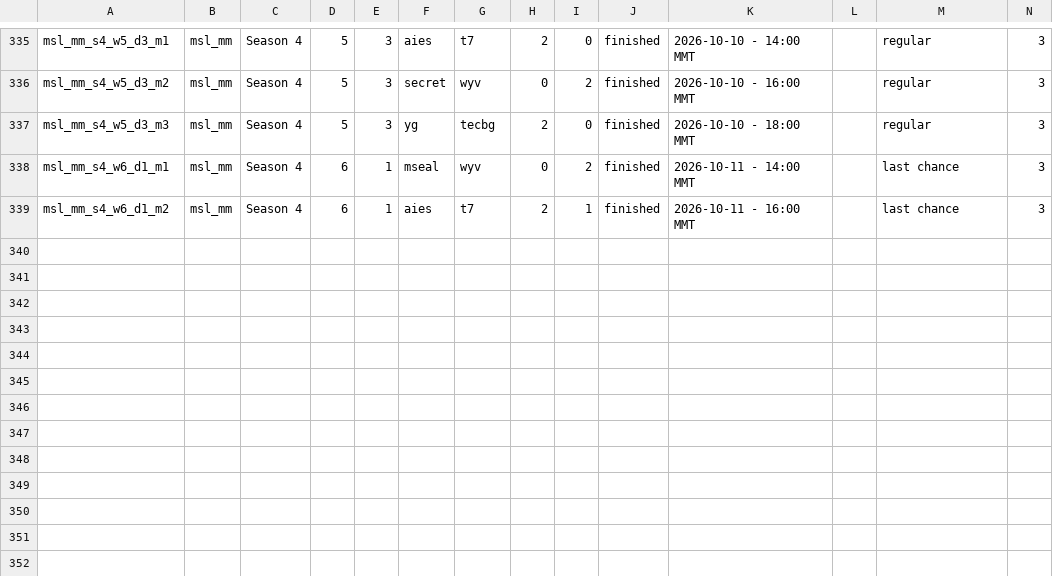
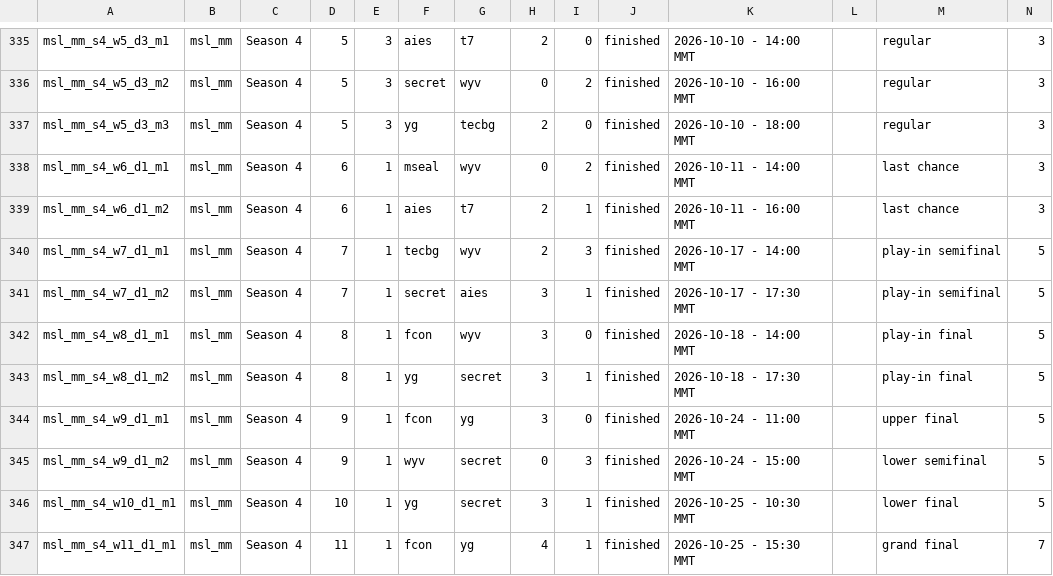
Before and after one commit to PainQisGod/jongrai, a CSV file: data/pro-matches.csv, drawn as a sheet; only a part is shown, gaps mark what is left out; rows hold the shown columns only; the diff names each change by its address in the sheet, - before the commit and + after, or states it on an @@ line.

Commit message:
MSL Myanmar Season 4: playoffs and lane order fixes

```diff
--- a/data/pro-matches.csv
+++ b/data/pro-matches.csv
+row 340: msl_mm_s4_w7_d1_m1 | msl_mm | Season 4 | 7 | 1 | tecbg | wyv | 2 | 3 | finished | 2026-10-17 - 14:00 MMT |  | play-in semifinal | 5
+row 341: msl_mm_s4_w7_d1_m2 | msl_mm | Season 4 | 7 | 1 | secret | aies | 3 | 1 | finished | 2026-10-17 - 17:30 MMT |  | play-in semifinal | 5
+row 342: msl_mm_s4_w8_d1_m1 | msl_mm | Season 4 | 8 | 1 | fcon | wyv | 3 | 0 | finished | 2026-10-18 - 14:00 MMT |  | play-in final | 5
+row 343: msl_mm_s4_w8_d1_m2 | msl_mm | Season 4 | 8 | 1 | yg | secret | 3 | 1 | finished | 2026-10-18 - 17:30 MMT |  | play-in final | 5
+row 344: msl_mm_s4_w9_d1_m1 | msl_mm | Season 4 | 9 | 1 | fcon | yg | 3 | 0 | finished | 2026-10-24 - 11:00 MMT |  | upper final | 5
+row 345: msl_mm_s4_w9_d1_m2 | msl_mm | Season 4 | 9 | 1 | wyv | secret | 0 | 3 | finished | 2026-10-24 - 15:00 MMT |  | lower semifinal | 5
+row 346: msl_mm_s4_w10_d1_m1 | msl_mm | Season 4 | 10 | 1 | yg | secret | 3 | 1 | finished | 2026-10-25 - 10:30 MMT |  | lower final | 5
+row 347: msl_mm_s4_w11_d1_m1 | msl_mm | Season 4 | 11 | 1 | fcon | yg | 4 | 1 | finished | 2026-10-25 - 15:30 MMT |  | grand final | 7
```
Also changed, not shown: 1 other file.
